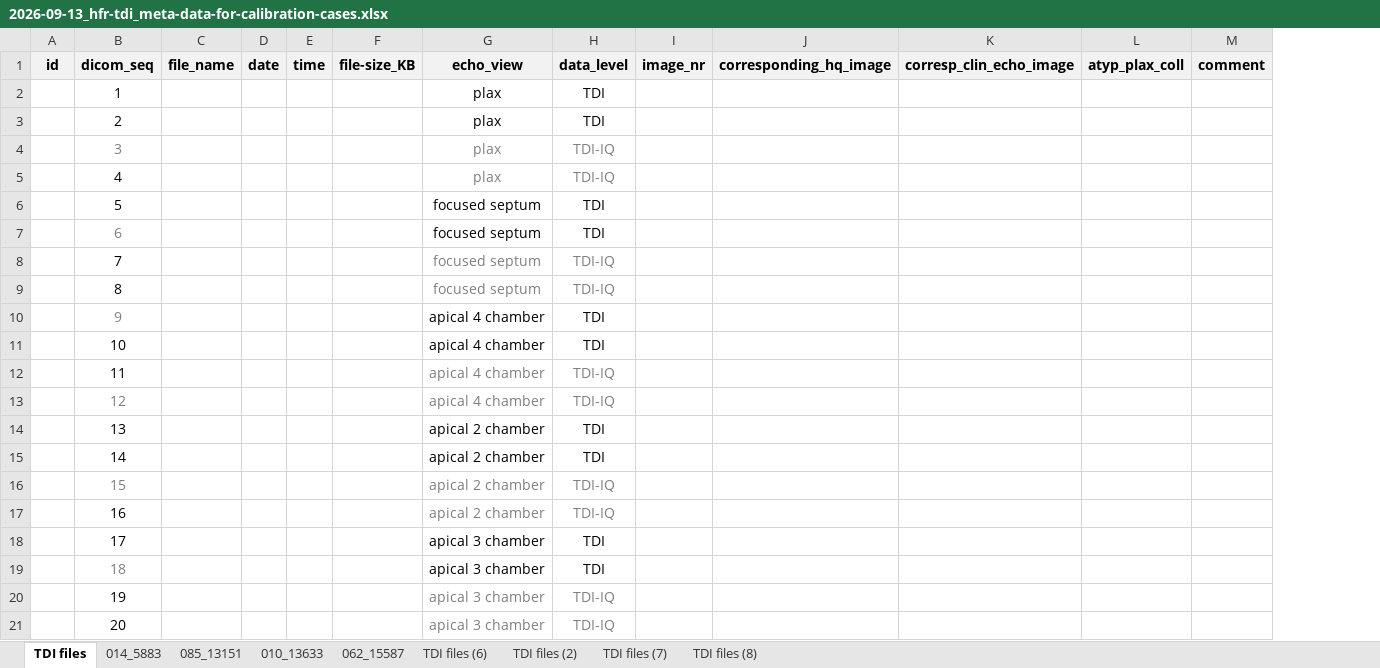
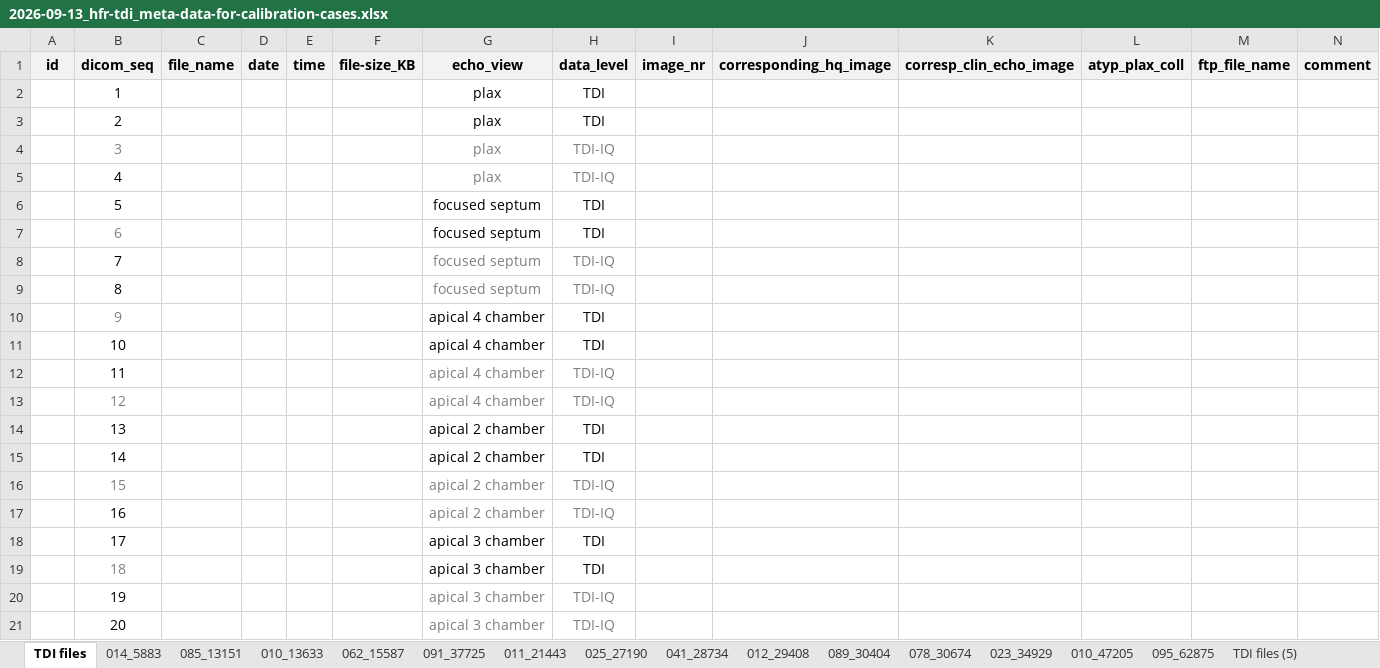
Before and after one commit to khoeyland/Sharing-of-data-in-PhD-project, an Excel workbook: data/raw/2026-09-13_hfr-tdi_meta-data-for-calibration-cases.xlsx, sheet TDI files, drawn as a sheet; values as stored, in another font and other column widths than the file's, no borders; the diff names each change by its address in the sheet, - before the commit and + after, or states it on an @@ line.

```diff
--- a/data/raw/2026-09-13_hfr-tdi_meta-data-for-calibration-cases.xlsx (sheet TDI files)
+++ b/data/raw/2026-09-13_hfr-tdi_meta-data-for-calibration-cases.xlsx (sheet TDI files)
-sheet tab: TDI files (6)
+sheet tab: 091_37725
-sheet tab: TDI files (2)
-sheet tab: TDI files (7)
-sheet tab: TDI files (8)
+sheet tab: 011_21443
+sheet tab: 025_27190
+sheet tab: 041_28734
+sheet tab: 012_29408
+sheet tab: 089_30404
+sheet tab: 078_30674
+sheet tab: 023_34929
+sheet tab: 010_47205
+sheet tab: 095_62875
+sheet tab: TDI files (5)
+column M (ftp_file_name), empty
```
Also changed, not shown: sheet 091_37725, sheet 085_13151, sheet 014_5883, sheet 062_15587, sheet 010_13633, data/raw/2026-09-13_hfr-tdi-calibration-cases_codebook.xlsx, data/raw/2026-09-13_hfr_tdi_calibration-cases_derived-from-SAS-F-5.xlsx, 2 other files.
